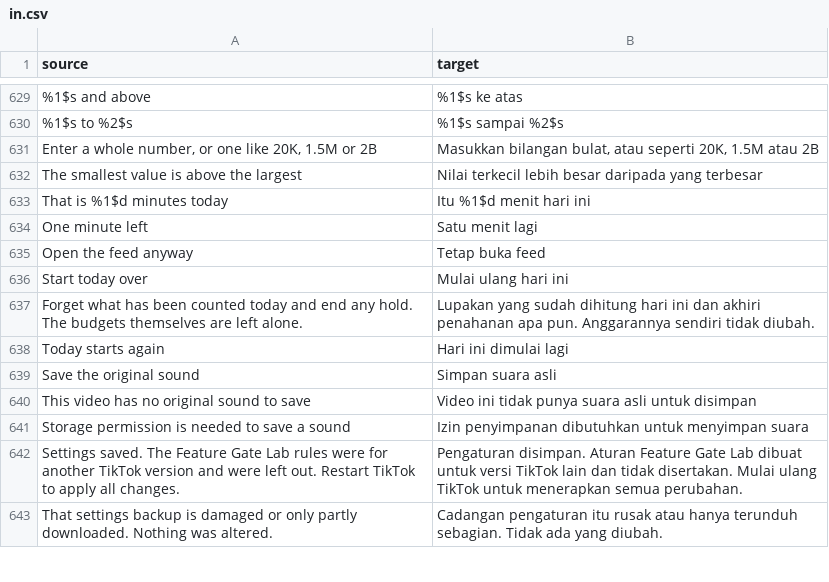
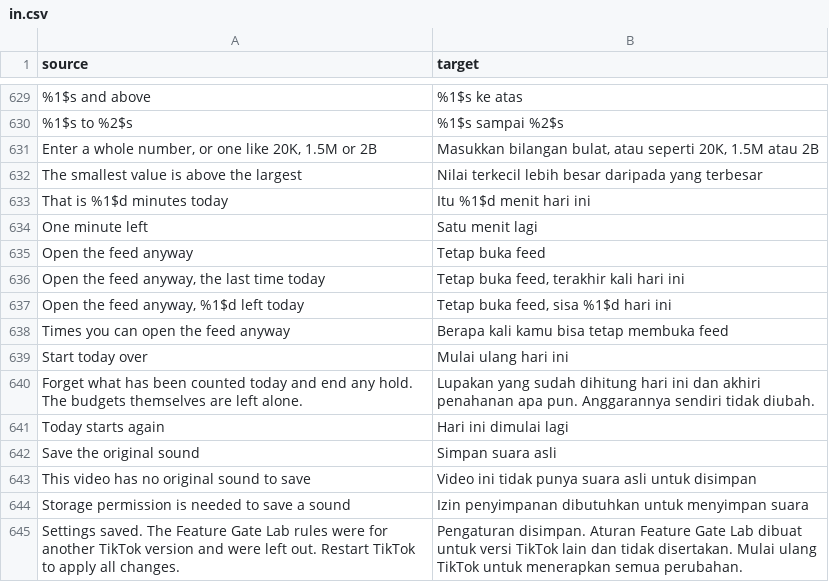
Before and after one commit to SysAdminDoc/hushfeed, a CSV file: extensions/tiktok/src/main/l10n/in.csv, drawn as a sheet; only a part is shown, gaps mark what is left out; the shorter side is filled out with more unchanged rows; the diff names each change by its address in the sheet, - before the commit and + after, or states it on an @@ line.

Commit message:
feat(wellbeing): cap how many times a day the hold can be opened
The way out on the countdown was either always there or, with Lock today's
budget on, gone entirely. Nothing sat between them. A new row takes a number:
that many passes a day, then the hold stays up until the day starts over. Zero
is the default and changes nothing.

The count lives in the persisted record as a seventh field, so a record written
before this exists reads as zero passes spent, and it rolls over with the day
like the counts do. releaseLock now answers whether it lifted anything, and the
control on the panel says how many are left, reads that count to TalkBack, and
disappears at zero the same way it does on a locked day. A locked day still
refuses before the cap is consulted, so none of the day's passes is spent on
a day that never had a way out.

Deviation from the roadmap item, which asked for the row to be hidden while
Lock today is on: it is refused instead, through the same listener the other
four budget rows already use, because the lock is a switch the reader can turn
off again and a row that appears and vanishes under it is not something this
screen does anywhere else.

Removing the cap check turns both new cases red (SessionBudgetTest.java:251 and
SessionLockOverlayTest.java:205). 750 tests pass across 104 suites, both lints
pass. The playback screenshots are refreshed; a capture on a clean tree showed
eight other tracked screenshots were already stale before this change, which is
now a roadmap item rather than something this commit touches.

```diff
--- a/extensions/tiktok/src/main/l10n/in.csv
+++ b/extensions/tiktok/src/main/l10n/in.csv
+row 636: Open the feed anyway, the last time today | Tetap buka feed, terakhir kali hari ini
+row 637: Open the feed anyway, %1$d left today | Tetap buka feed, sisa %1$d hari ini
+row 638: Times you can open the feed anyway | Berapa kali kamu bisa tetap membuka feed
```
Also changed, not shown: extensions/tiktok/src/main/l10n/de.tsv, extensions/tiktok/src/main/l10n/en.csv, 10 other files.
